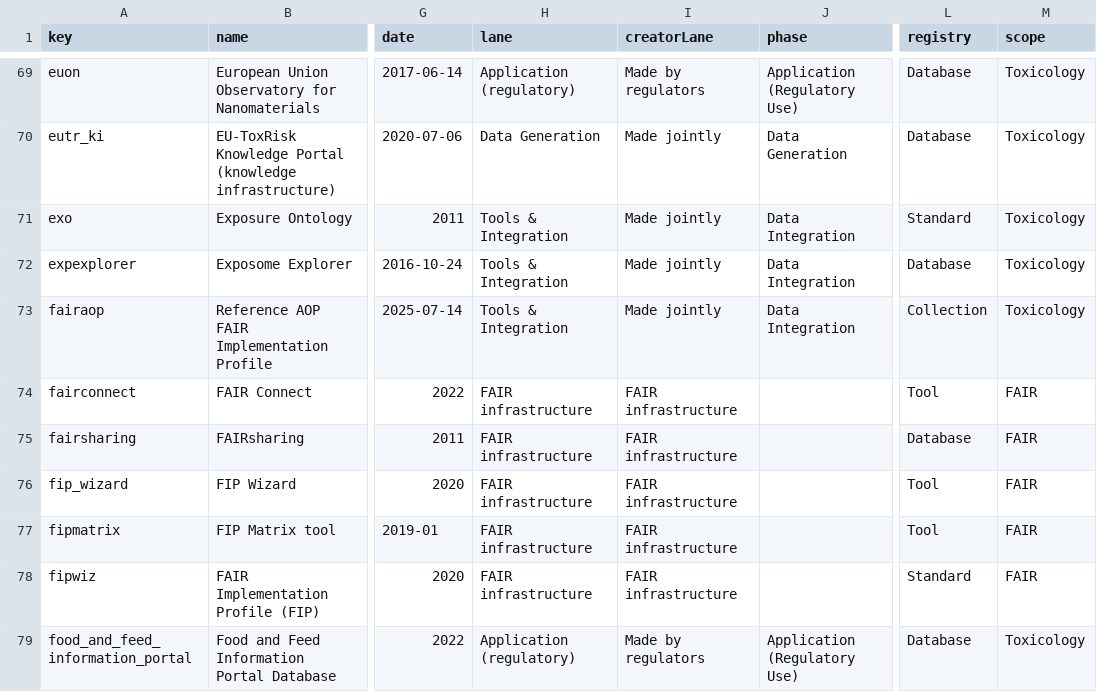
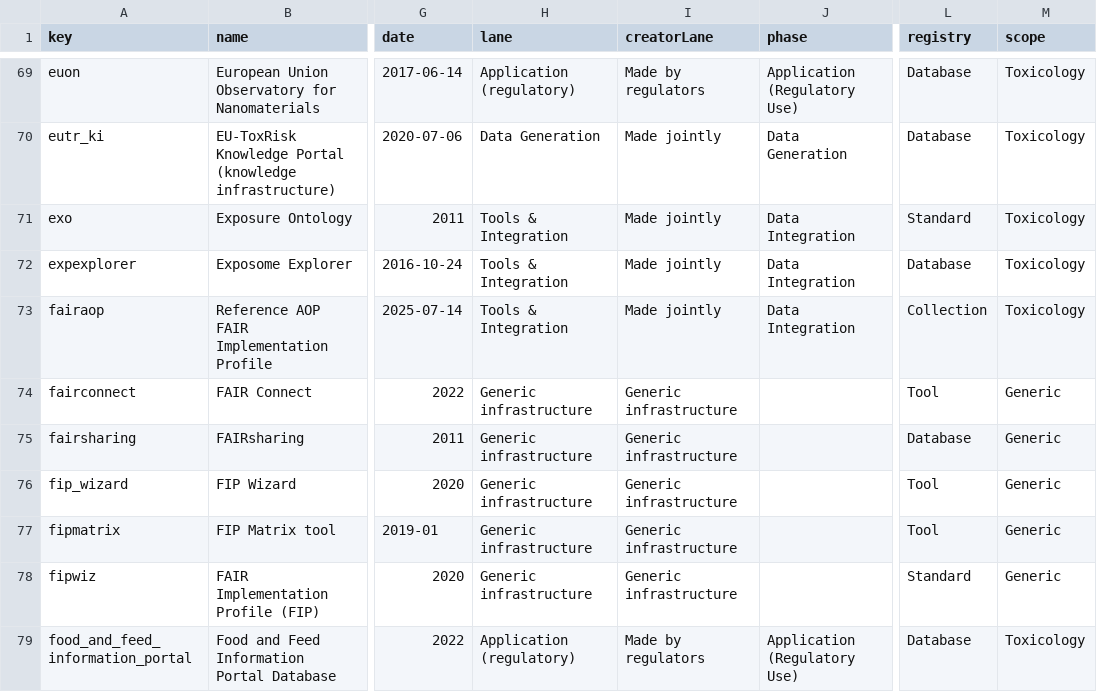
Before and after one commit to johannehouweling/FAIR-implementation-ecosystem-toxicology-timeline, a CSV file: resources.csv, drawn as a sheet; only a part is shown, gaps mark what is left out; the diff covers the shown part only; the diff names each change by its address in the sheet, - before the commit and + after, or states it on an @@ line.

```diff
--- a/resources.csv
+++ b/resources.csv
-H74:H78 (lane): FAIR infrastructure
+H74:H78 (lane): Generic infrastructure
-I74:I78 (creatorLane): FAIR infrastructure
+I74:I78 (creatorLane): Generic infrastructure
-M74:M78 (scope): FAIR
+M74:M78 (scope): Generic
```
Also changed, not shown: 40 edited cells elsewhere in this file, relations.csv, 2 other files.
